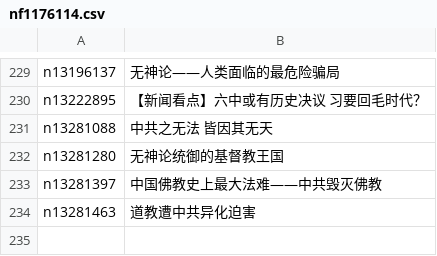
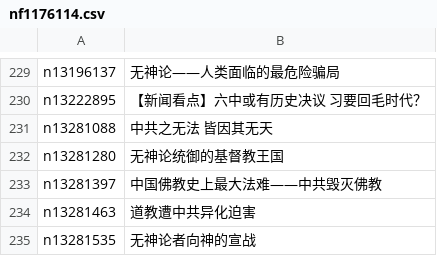
Before and after one commit to easy2view/epoch-special, a CSV file: indexes/nf1176114.csv, drawn as a sheet; only a part is shown, gaps mark what is left out.

```diff
--- a/indexes/nf1176114.csv
+++ b/indexes/nf1176114.csv
@@ -234 +234,2 @@ n13281397,中国佛教史上最大法难——中共毁灭佛教
 n13281463,道教遭中共异化迫害
+n13281535,无神论者向神的宣战
```
Also changed, not shown: indexes/nf1176111.csv, indexes/nf4379.csv, 27 other files.
